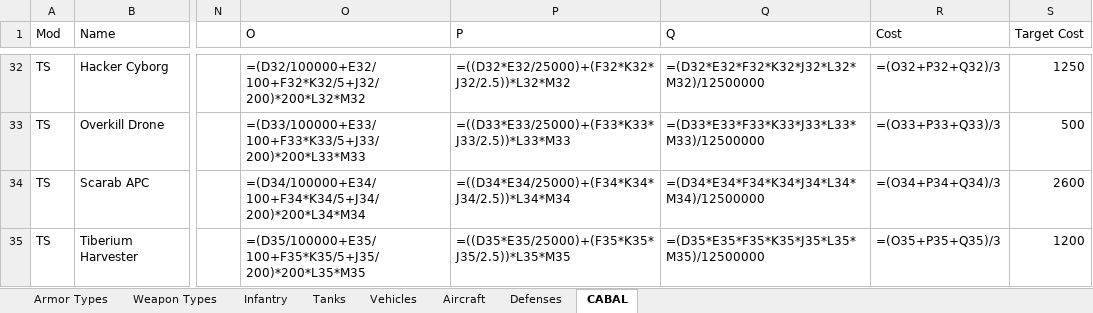
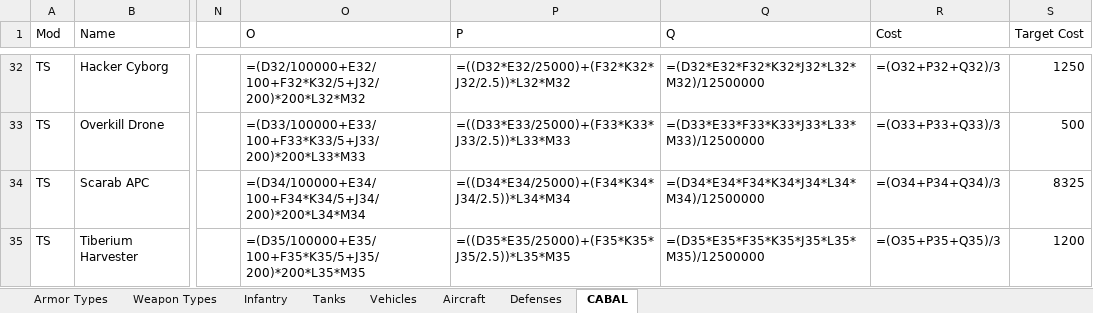
Before and after one commit to cameo-mod/Cameo-mod, an Excel workbook: docs/design/cameo_armor_system.xlsx, sheet CABAL, drawn as a sheet; only a part is shown, gaps mark what is left out; values as stored, in another font and other column widths than the file's, no borders; formulas without a stored value are shown as written; the diff names each change by its address in the sheet, - before the commit and + after, or states it on an @@ line.

Commit message:
Scarab APC: load one of each non-limited infantry, cost = combined
InitialUnits now contains all 9 non-limited CABAL infantry:
cyborginfantry, rocketcyborg, devout, dissolver, engineer, ascended,
eliminator800, hackercyborg, ravager

Cost updated to 8325 (sum of all 9 unit costs).
Spreadsheet TargetCost updated to match.

```diff
--- a/docs/design/cameo_armor_system.xlsx (sheet CABAL)
+++ b/docs/design/cameo_armor_system.xlsx (sheet CABAL)
-S34 (Target Cost): 2600
+S34 (Target Cost): 8325
```
Also changed, not shown: 1 other file.
